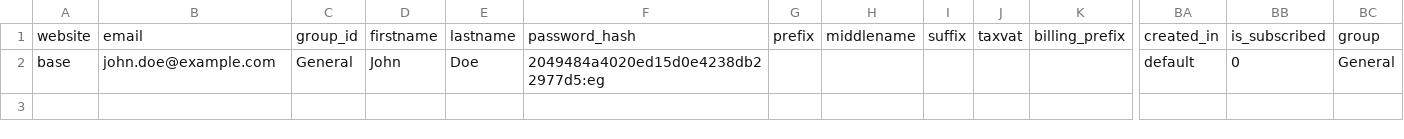
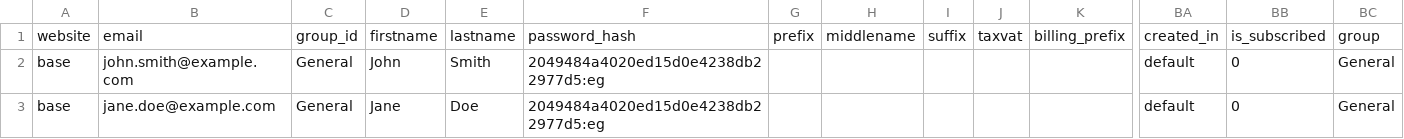
Before and after one commit to oroinc/platform-application, a CSV file: src/Acme/Bundle/DemoDataFlowBundle/Resources/files/export_customers.csv, drawn as a sheet; only a part is shown, gaps mark what is left out; addresses are those after the commit; rows hold the shown columns only; the diff names each change by its address in the sheet, - before the commit and + after, or states it on an @@ line.

```diff
--- a/src/Acme/Bundle/DemoDataFlowBundle/Resources/files/export_customers.csv
+++ b/src/Acme/Bundle/DemoDataFlowBundle/Resources/files/export_customers.csv
+row 2: base | john.smith@example.com | General | John | Smith | 2049484a4020ed15d0e4238db22977d5:eg |  |  |  |  |  | default | 0 | General
-B3: john.doe@example.com
+B3: jane.doe@example.com
-D3: John
+D3: Jane
```
Also changed, not shown: 7 other files.
